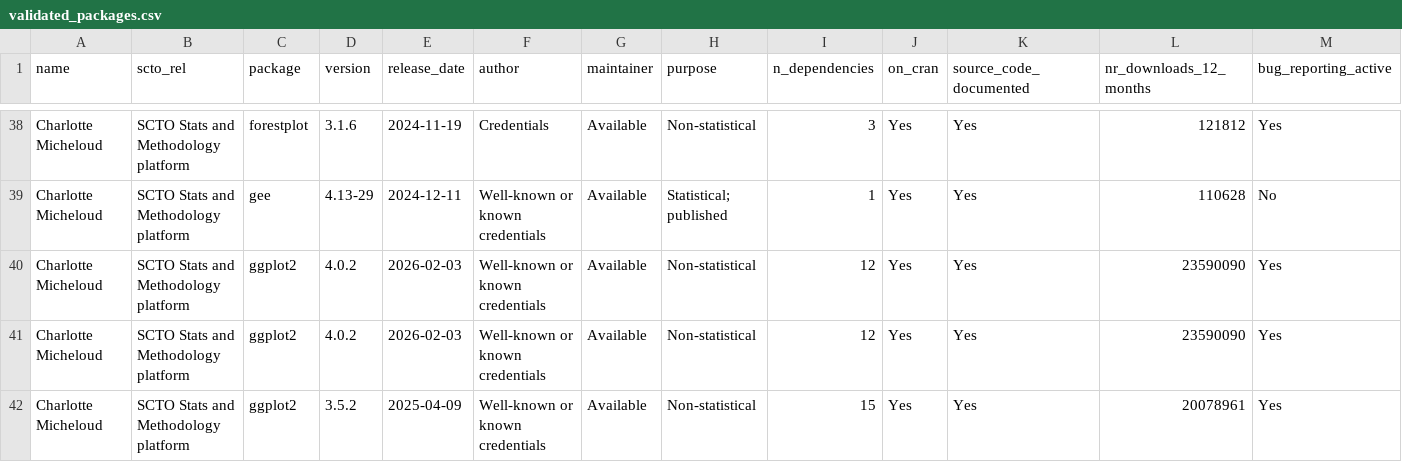
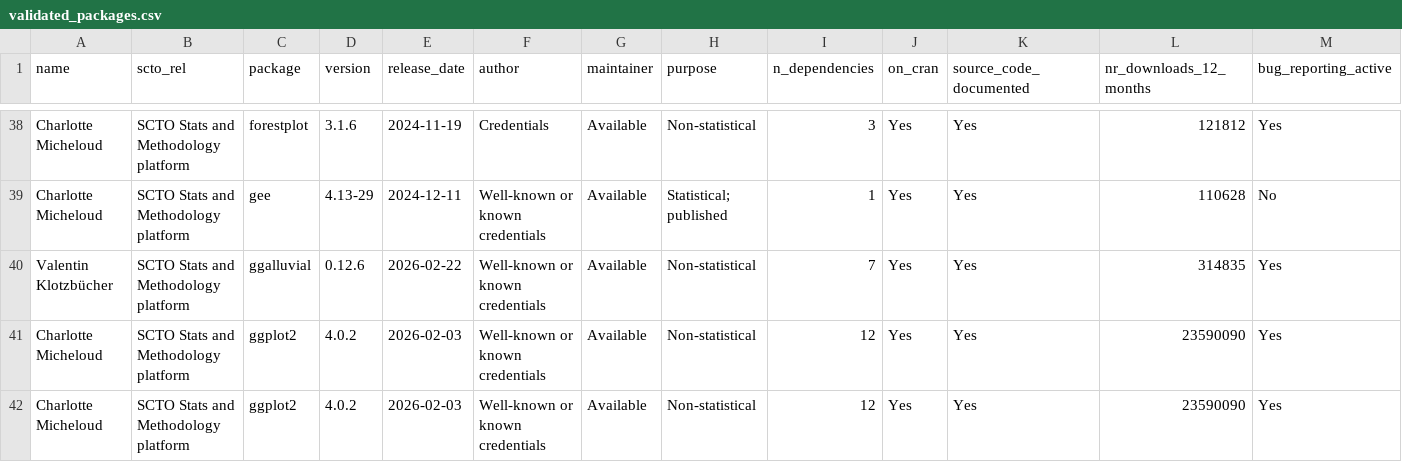
Before and after one commit to SwissClinicalTrialOrganisation/validation_platform, a CSV file: tables/validated_packages.csv, drawn as a sheet; only a part is shown, gaps mark what is left out; the shorter side is filled out with more unchanged rows; rows hold the shown columns only; the diff names each change by its address in the sheet, - before the commit and + after, or states it on an @@ line.

Commit message:
add new packages

```diff
--- a/tables/validated_packages.csv
+++ b/tables/validated_packages.csv
+row 40: Valentin Klotzbücher | SCTO Stats and Methodology platform | ggalluvial | 0.12.6 | 2026-02-22 | Well-known or known credentials | Available | Non-statistical | 7 | Yes | Yes | 314835 | Yes
```
